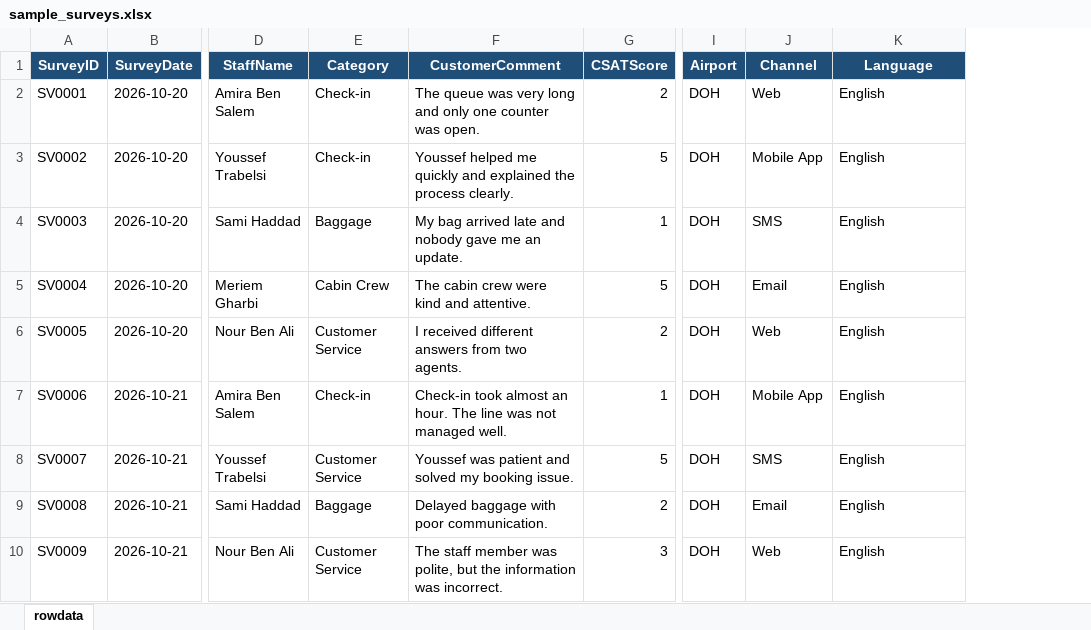
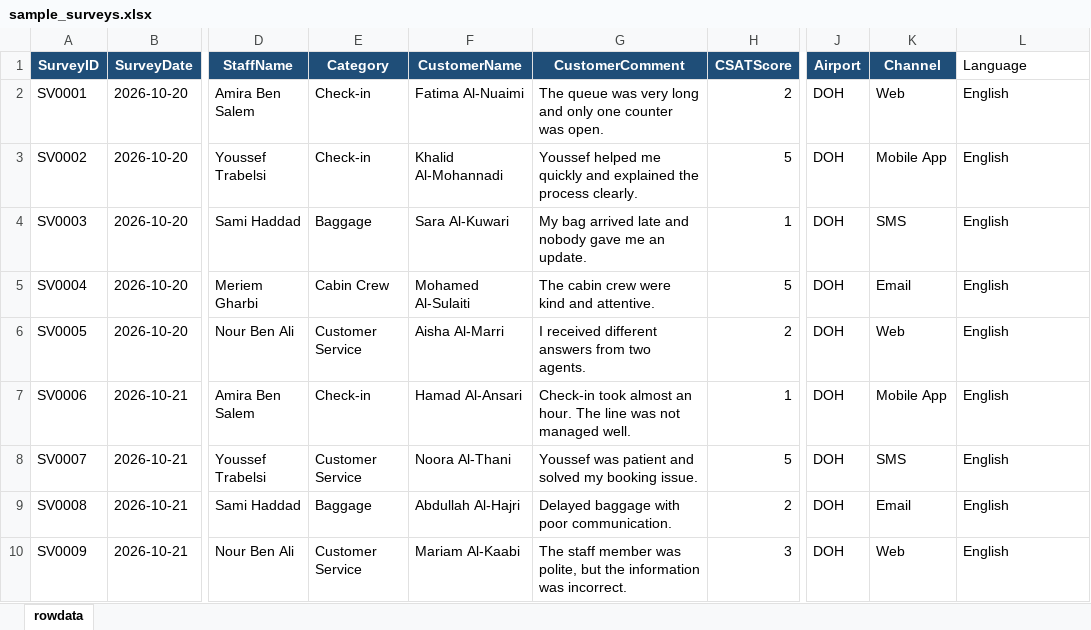
Before and after one commit to JmaiaNader/daily-customer-feedback-agent, an Excel workbook: data/sample_surveys.xlsx, sheet rowdata, drawn as a sheet; only a part is shown, gaps mark what is left out; values as stored, in another font and other column widths than the file's, no borders; addresses are those after the commit; the diff names each change by its address in the sheet, - before the commit and + after, or states it on an @@ line.

```diff
--- a/data/sample_surveys.xlsx (sheet rowdata)
+++ b/data/sample_surveys.xlsx (sheet rowdata)
+column F (CustomerName), rows 2-10: Fatima Al-Nuaimi | Khalid Al-Mohannadi | Sara Al-Kuwari | Mohamed Al-Sulaiti | Aisha Al-Marri | Hamad Al-Ansari | Noora Al-Thani | Abdullah Al-Hajri | Mariam Al-Kaabi
@@ L1 fill: #1F4E78 → none, bold: on → off, text colour: #FFFFFF → black, alignment: center → left @@
```
Also changed, not shown: 18 other files.
